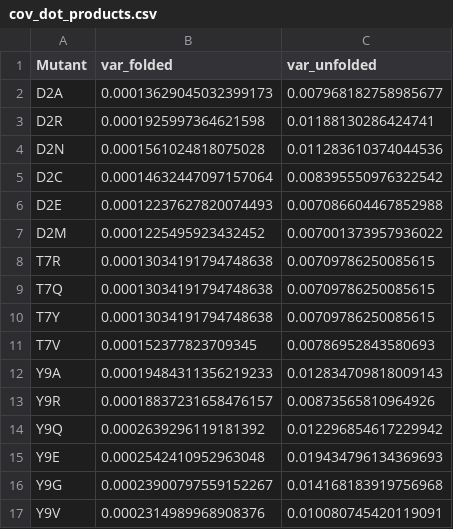
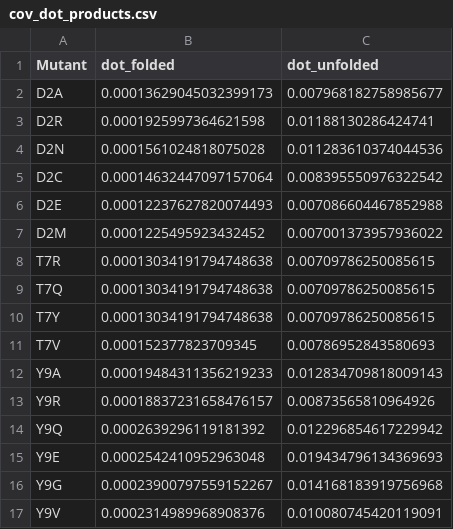
Before and after one commit to MendelsResearchGroup/guiding-peptide-kinetics, a CSV file: data/cov_dot_products.csv, drawn as a sheet.

```diff
--- a/data/cov_dot_products.csv
+++ b/data/cov_dot_products.csv
@@ -1,2 +1,2 @@
-Mutant,var_folded,var_unfolded
+Mutant,dot_folded,dot_unfolded
 D2A,0.00013629045032399173,0.007968182758985677
```
Also changed, not shown: 2 other files.
